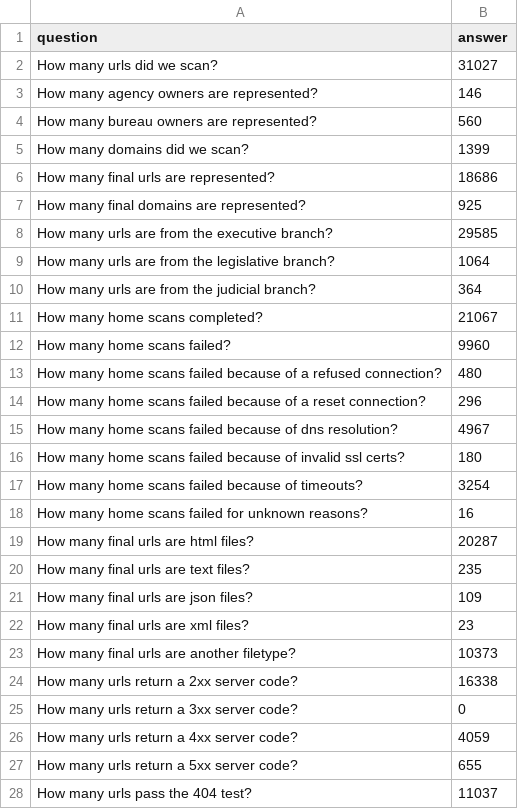
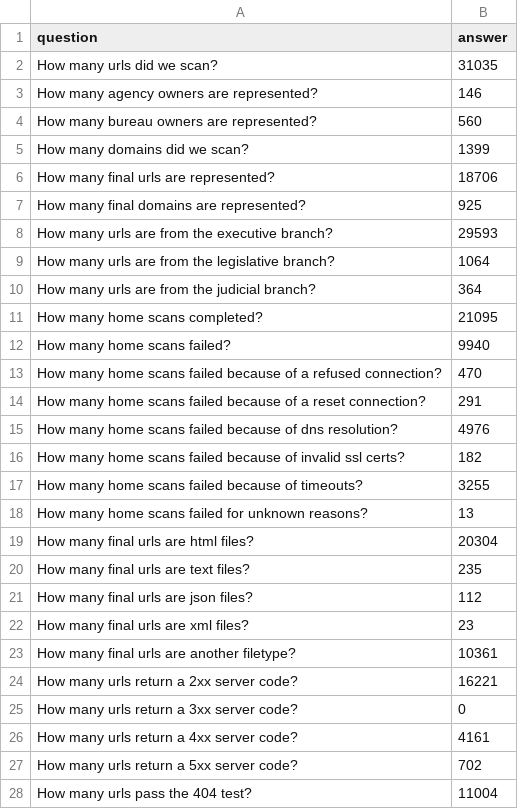
Before and after one commit to arpitjain099/site-scanning-analysis, a CSV file: reports/snapshot-primary.csv, drawn as a sheet; only a part is shown; the diff covers the shown part only.

```diff
--- a/reports/snapshot-primary.csv
+++ b/reports/snapshot-primary.csv
@@ -1,3 +1,3 @@
 question,answer
-How many urls did we scan?,31027
+How many urls did we scan?,31035
 How many agency owners are represented?,146
@@ -5,24 +5,24 @@ How many bureau owners are represented?,560
 How many domains did we scan?,1399
-How many final urls are represented?,18686
+How many final urls are represented?,18706
 How many final domains are represented?,925
-How many urls are from the executive branch?,29585
+How many urls are from the executive branch?,29593
 How many urls are from the legislative branch?,1064
 How many urls are from the judicial branch?,364
-How many home scans completed?,21067
-How many home scans failed?,9960
-How many home scans failed because of a refused connection?,480
-How many home scans failed because of a reset connection?,296
-How many home scans failed because of dns resolution?,4967
-How many home scans failed because of invalid ssl certs?,180
-How many home scans failed because of timeouts?,3254
-How many home scans failed for unknown reasons?,16
-How many final urls are html files?,20287
+How many home scans completed?,21095
+How many home scans failed?,9940
+How many home scans failed because of a refused connection?,470
+How many home scans failed because of a reset connection?,291
+How many home scans failed because of dns resolution?,4976
+How many home scans failed because of invalid ssl certs?,182
+How many home scans failed because of timeouts?,3255
+How many home scans failed for unknown reasons?,13
+How many final urls are html files?,20304
 How many final urls are text files?,235
-How many final urls are json files?,109
+How many final urls are json files?,112
 How many final urls are xml files?,23
-How many final urls are another filetype?,10373
-How many urls return a 2xx server code?,16338
+How many final urls are another filetype?,10361
+How many urls return a 2xx server code?,16221
 How many urls return a 3xx server code?,0
-How many urls return a 4xx server code?,4059
-How many urls return a 5xx server code?,655
-How many urls pass the 404 test?,11037
+How many urls return a 4xx server code?,4161
+How many urls return a 5xx server code?,702
+How many urls pass the 404 test?,11004
```
Also changed, not shown: 46 edited cells elsewhere in this file, reports/standards-bureau.csv, reports/standards.csv, 3 other files.
